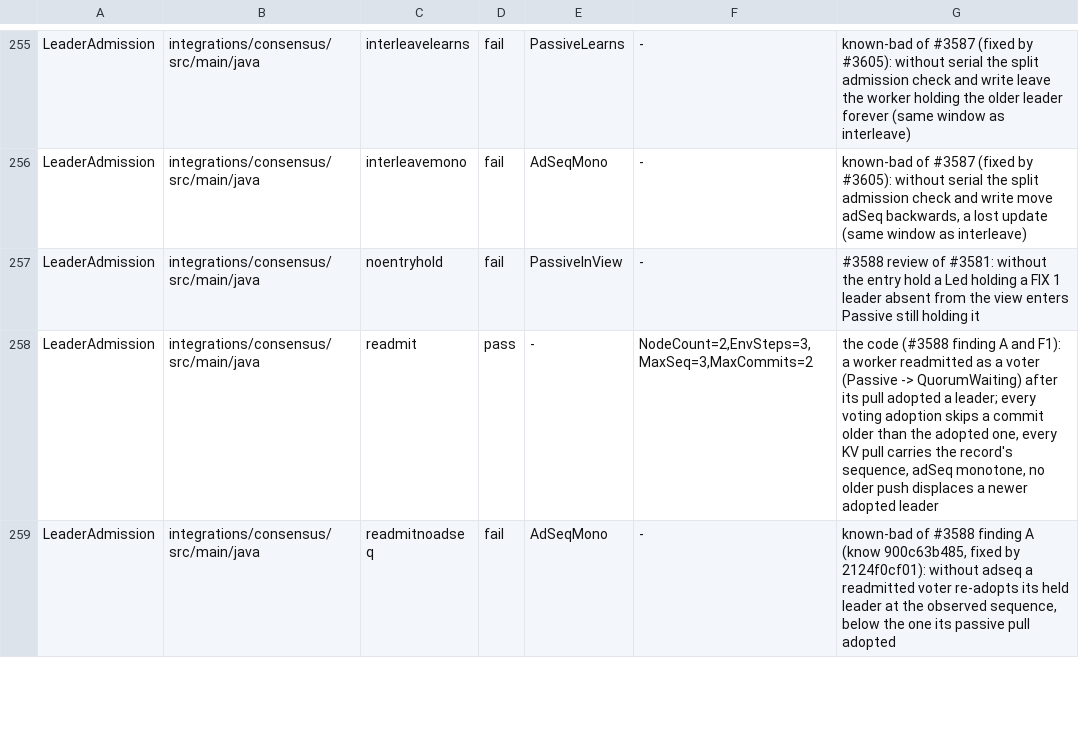
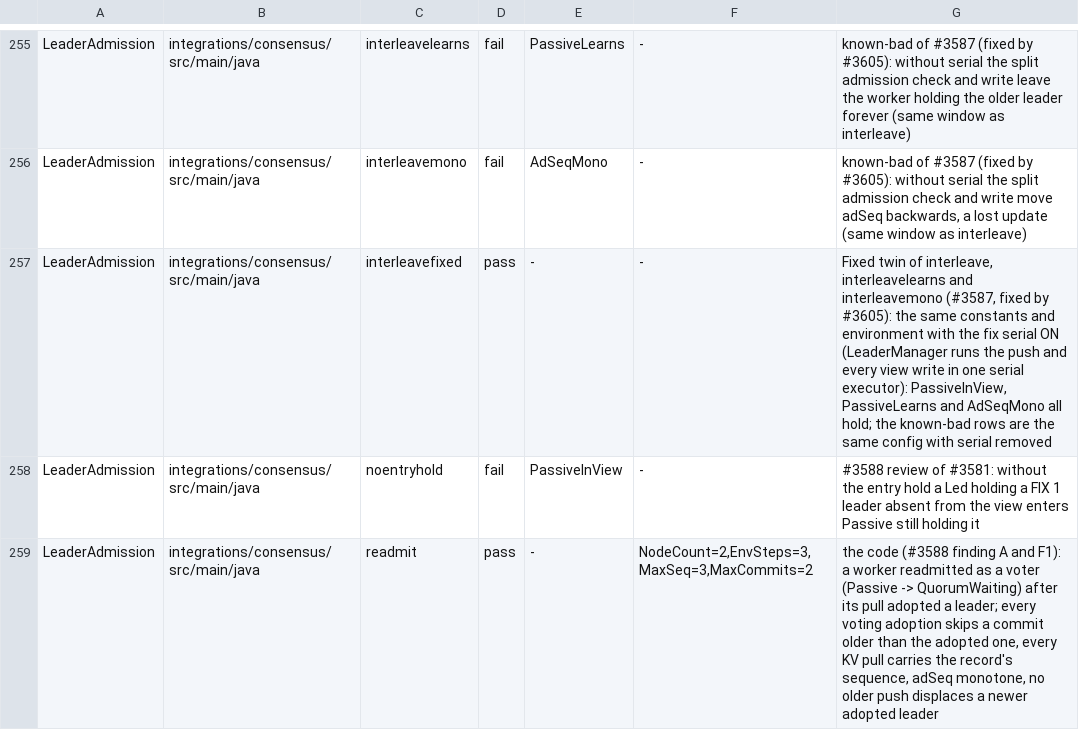
Before and after one commit to pragmaticalabs/pragmatica, a TSV file: tools/tla/models.tsv, drawn as a sheet; only a part is shown, gaps mark what is left out; the shorter side is filled out with more unchanged rows.

Commit message:
test: LeaderAdmission interleavefixed pass row, the Fixed twin of the #3587 known-bad rows

```diff
--- a/tools/tla/models.tsv
+++ b/tools/tla/models.tsv
@@ -256,2 +256,3 @@ LeaderAdmission	integrations/consensus/src/main/java	interleavelearns	fail	Passi
 LeaderAdmission	integrations/consensus/src/main/java	interleavemono	fail	AdSeqMono	-	known-bad of #3587 (fixed by #3605): without serial the split admission check and write move adSeq backwards, a lost update (same window as interleave)
+LeaderAdmission	integrations/consensus/src/main/java	interleavefixed	pass	-	-	Fixed twin of interleave, interleavelearns and interleavemono (#3587, fixed by #3605): the same constants and environment with the fix serial ON (LeaderManager runs the push and every view write in one serial executor): PassiveInView, PassiveLearns and AdSeqMono all hold; the known-bad rows are the same config with serial removed
 LeaderAdmission	integrations/consensus/src/main/java	noentryhold	fail	PassiveInView	-	#3588 review of #3581: without the entry hold a Led holding a FIX 1 leader absent from the view enters Passive still holding it
```
Also changed, not shown: 4 other files.
